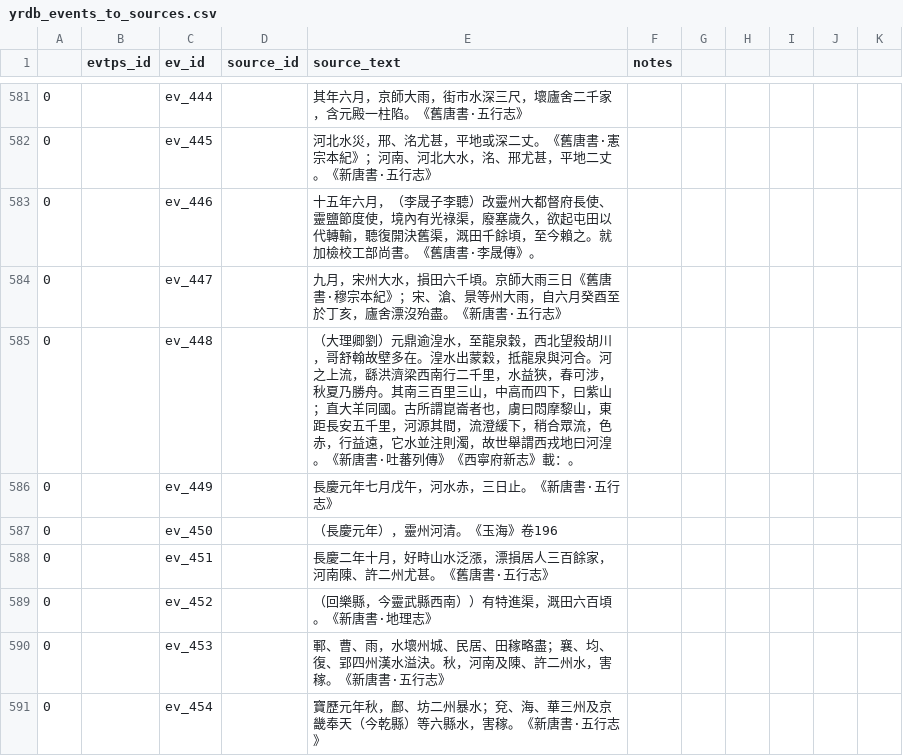
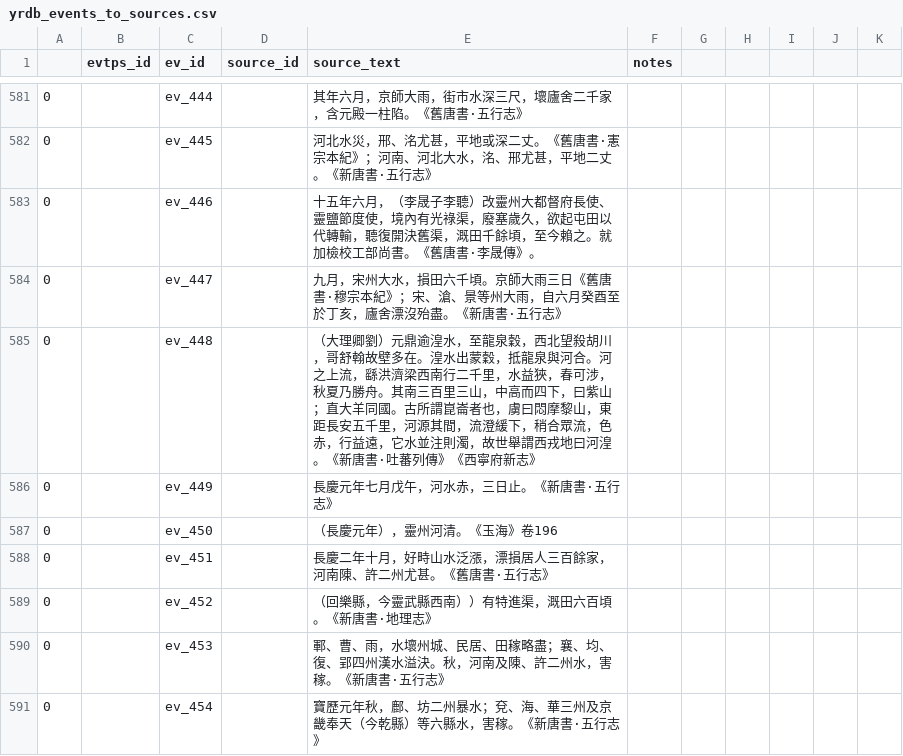
Before and after one commit to YellowRiverDatabase/geodata, a CSV file: relational-datadata/yrdb_events_to_sources.csv, drawn as a sheet; only a part is shown, gaps mark what is left out.

Commit message:
Update yrdb_events_to_sources.csv

```diff
--- a/relational-datadata/yrdb_events_to_sources.csv
+++ b/relational-datadata/yrdb_events_to_sources.csv
@@ -584,3 +584,3 @@
 0,,ev_447,,九月，宋州大水，損田六千頃。京師大雨三日《舊唐書·穆宗本紀》；宋、滄、景等州大雨，自六月癸酉至於丁亥，廬舍漂沒殆盡。《新唐書·五行志》,
-0,,ev_448,,（大理卿劉）元鼎逾湟水，至龍泉穀，西北望殺胡川，哥舒翰故壁多在。湟水出蒙穀，抵龍泉與河合。河之上流，繇洪濟梁西南行二千里，水益狹，春可涉，秋夏乃勝舟。其南三百里三山，中高而四下，曰紫山；直大羊同國。古所謂崑崙者也，虜曰悶摩黎山，東距長安五千里，河源其間，流澄緩下，稍合眾流，色赤，行益遠，它水並注則濁，故世舉謂西戎地曰河湟。《新唐書·吐蕃列傳》《西寧府新志》載：。,
+0,,ev_448,,（大理卿劉）元鼎逾湟水，至龍泉穀，西北望殺胡川，哥舒翰故壁多在。湟水出蒙穀，抵龍泉與河合。河之上流，繇洪濟梁西南行二千里，水益狹，春可涉，秋夏乃勝舟。其南三百里三山，中高而四下，曰紫山；直大羊同國。古所謂崑崙者也，虜曰悶摩黎山，東距長安五千里，河源其間，流澄緩下，稍合眾流，色赤，行益遠，它水並注則濁，故世舉謂西戎地曰河湟。《新唐書·吐蕃列傳》《西寧府新志》,
 0,,ev_449,,長慶元年七月戊午，河水赤，三日止。《新唐書·五行志》,
```
